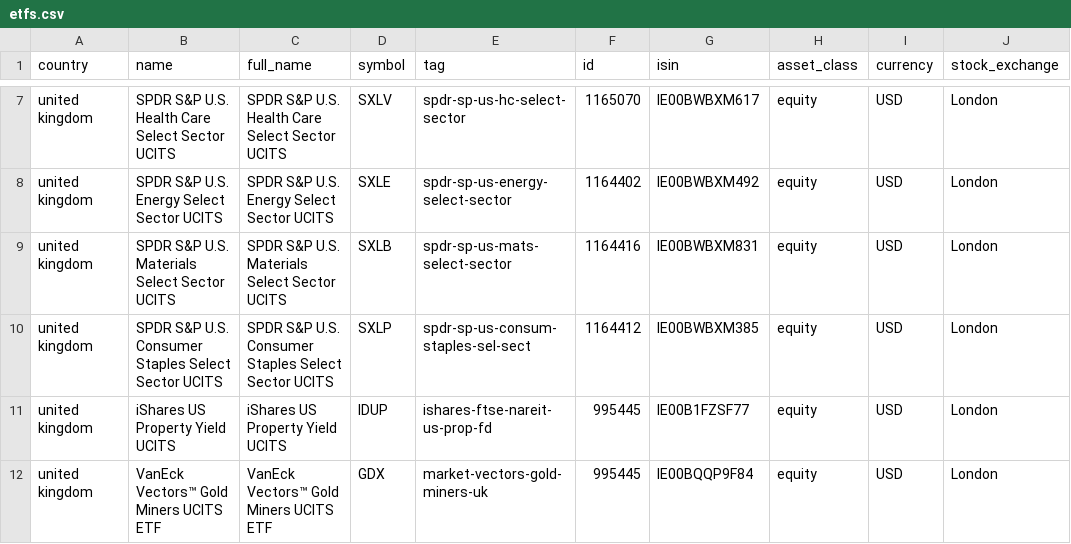
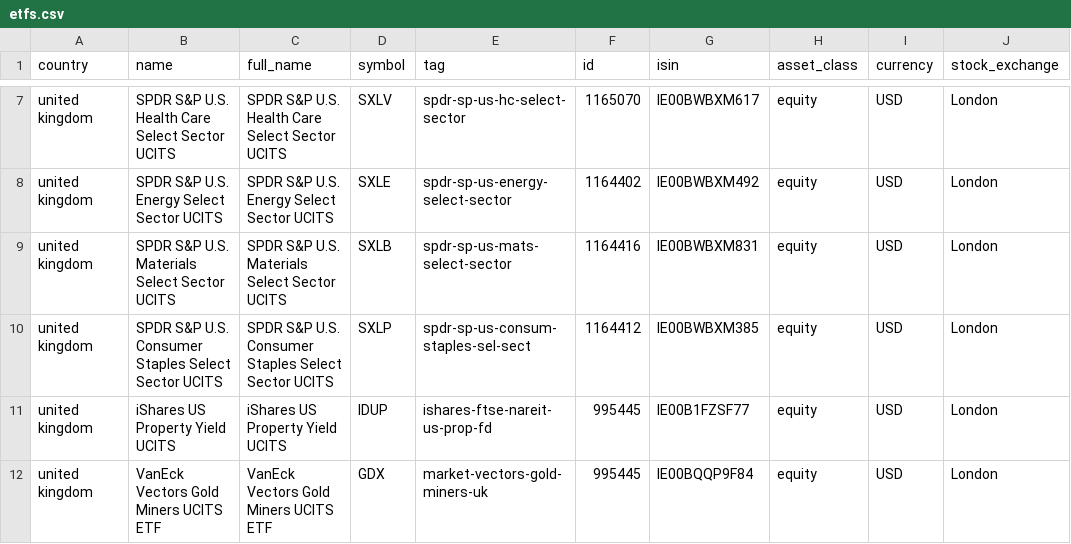
Before and after one commit to mmeyer/investpy, a CSV file: investpy/resources/etfs.csv, drawn as a sheet; only a part is shown, gaps mark what is left out; the diff names each change by its address in the sheet, - before the commit and + after, or states it on an @@ line.

Commit message:
Updated GDX.

```diff
--- a/investpy/resources/etfs.csv
+++ b/investpy/resources/etfs.csv
-B12 (name): VanEck Vectors™ Gold Miners UCITS ETF
+B12 (name): VanEck Vectors Gold Miners UCITS ETF
-C12 (full_name): VanEck Vectors™ Gold Miners UCITS ETF
+C12 (full_name): VanEck Vectors Gold Miners UCITS ETF
```
